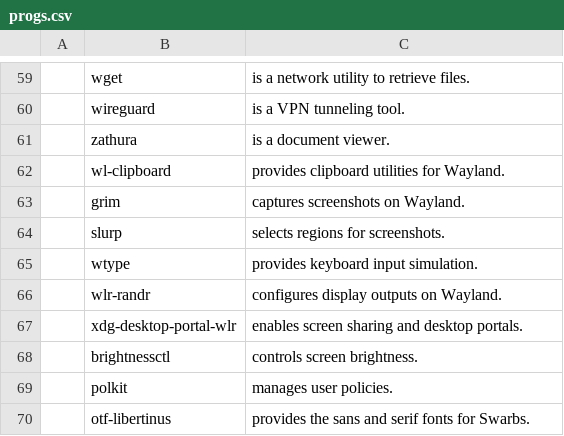
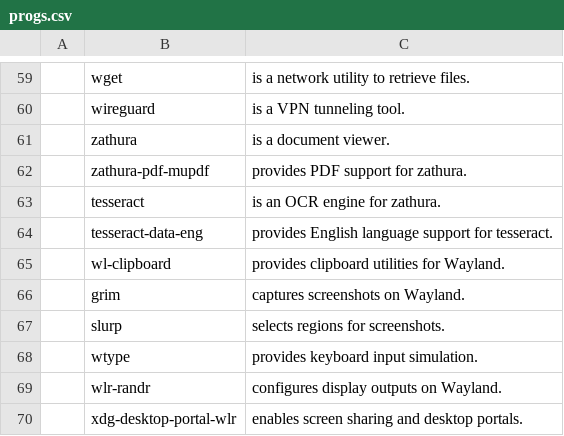
Before and after one commit to ben-gineering/swarbs, a CSV file: static/progs.csv, drawn as a sheet; only a part is shown, gaps mark what is left out; the shorter side is filled out with more unchanged rows; the diff names each change by its address in the sheet, - before the commit and + after, or states it on an @@ line.

Commit message:
add pdf support to zathura

```diff
--- a/static/progs.csv
+++ b/static/progs.csv
+row 62:  | zathura-pdf-mupdf | provides PDF support for zathura.
+row 63:  | tesseract | is an OCR engine for zathura.
+row 64:  | tesseract-data-eng | provides English language support for tesseract.
```
